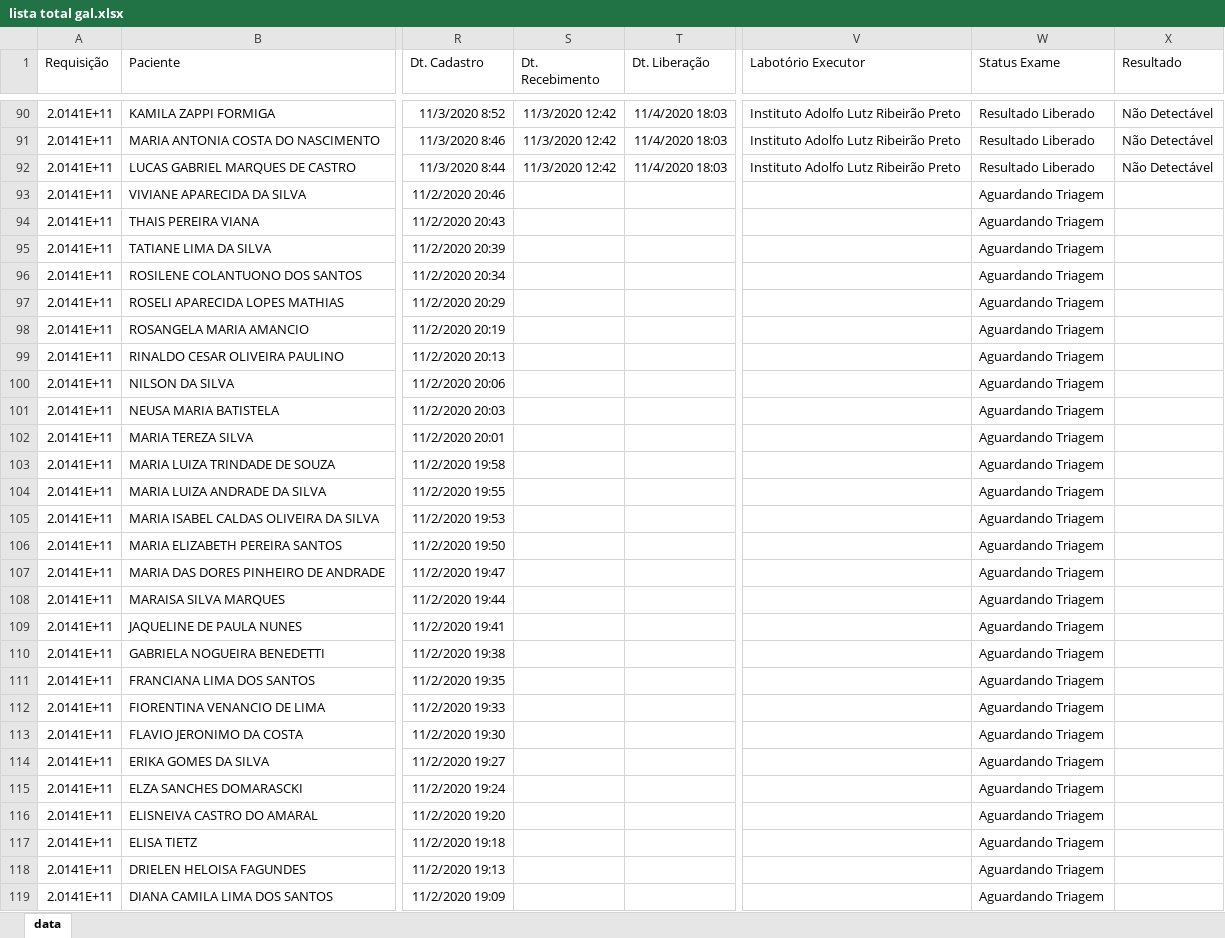
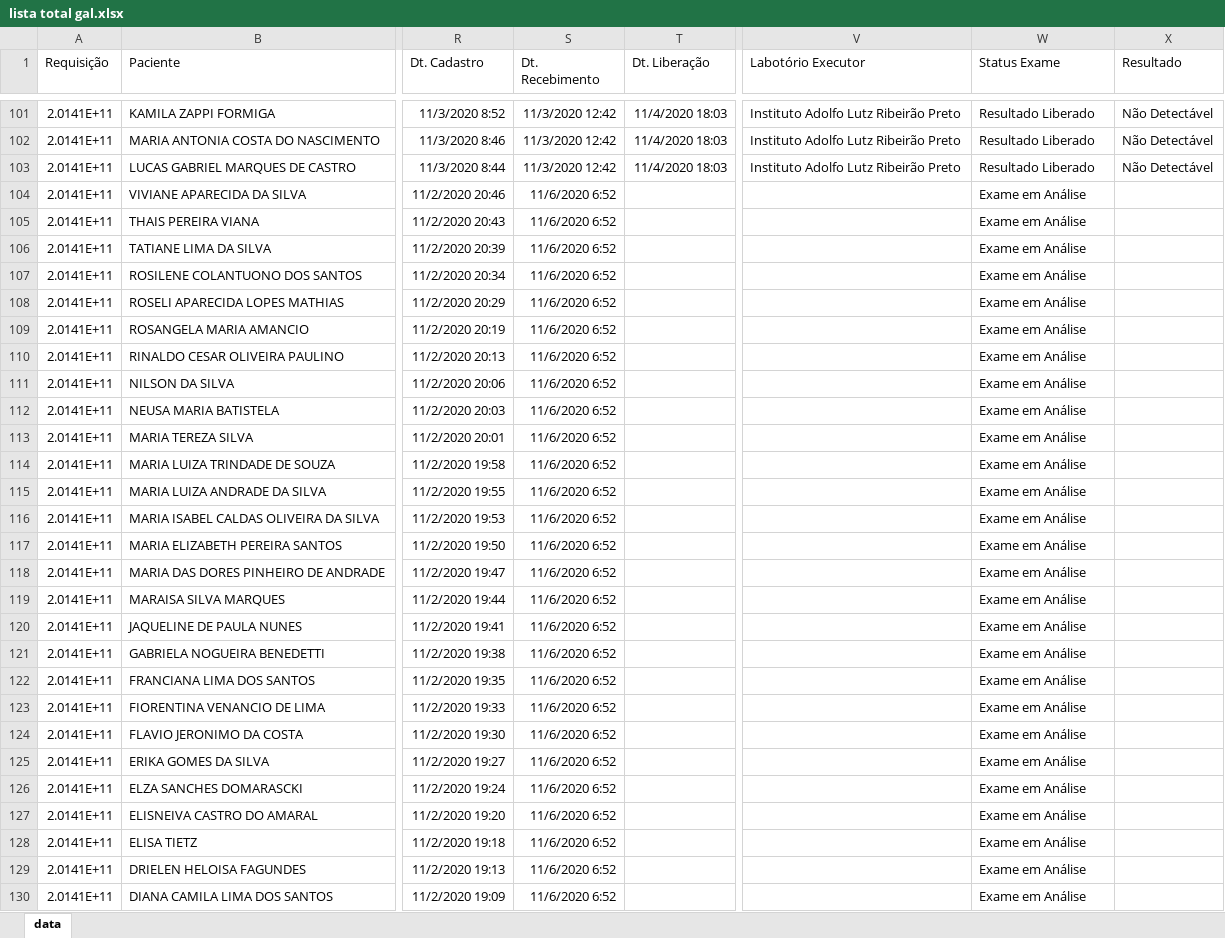
Before and after one commit to Arcusgaldan/GAL-Monitoramento, an Excel workbook: lista total gal.xlsx, sheet data, drawn as a sheet; only a part is shown, gaps mark what is left out; values as stored, in another font and other column widths than the file's, no borders; addresses are those after the commit; the diff covers the shown part only; the diff names each change by its address in the sheet, - before the commit and + after, or states it on an @@ line.

```diff
--- a/lista total gal.xlsx (sheet data)
+++ b/lista total gal.xlsx (sheet data)
-S104:S130 (Dt. Recebimento): (empty)
+S104:S130 (Dt. Recebimento): 11/6/2020 6:52
-W104:W130 (Status Exame): Aguardando Triagem
+W104:W130 (Status Exame): Exame em Análise
```
Also changed, not shown: 11 added rows and 300 edited cells elsewhere in this sheet, base repeticao sem dados.xlsx, 2 other files.
